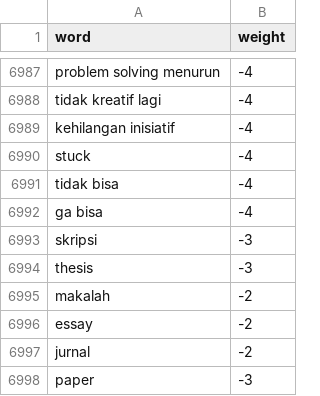
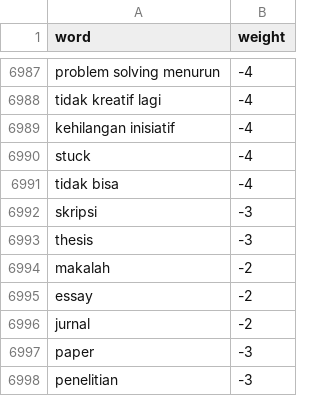
Before and after one commit to mkom23/mkom23-repo-sentiment, a TSV file: class_negative.tsv, drawn as a sheet; only a part is shown, gaps mark what is left out; the shorter side is filled out with more unchanged rows.

Commit message:
Update class_negative.tsv

```diff
--- a/class_negative.tsv
+++ b/class_negative.tsv
@@ -6991,3 +6991,2 @@ stuck	-4
 tidak bisa	-4
-ga bisa	-4
 skripsi	-3
```
